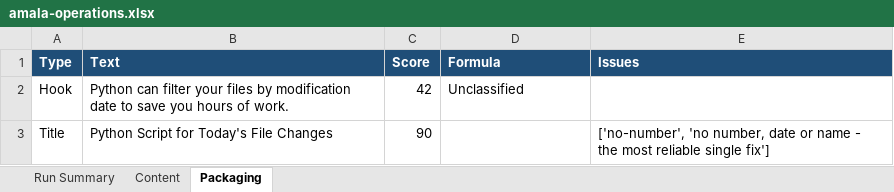
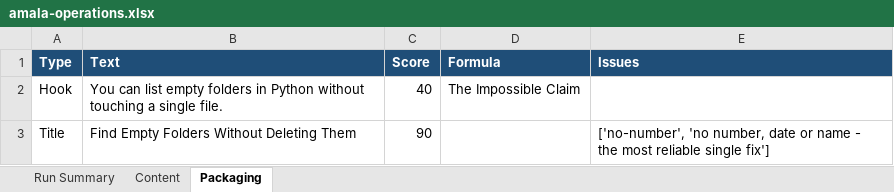
Before and after one commit to amalraj020-a11y/automated-YT-operations, an Excel workbook: reports/latest/amala-operations.xlsx, sheet Packaging, drawn as a sheet; values as stored, in another font and other column widths than the file's, no borders; the diff names each change by its address in the sheet, - before the commit and + after, or states it on an @@ line.

```diff
--- a/reports/latest/amala-operations.xlsx (sheet Packaging)
+++ b/reports/latest/amala-operations.xlsx (sheet Packaging)
-B2 (Text): Python can filter your files by modification date to save you hours of work.
+B2 (Text): You can list empty folders in Python without touching a single file.
-C2 (Score): 42
+C2 (Score): 40
-D2 (Formula): Unclassified
+D2 (Formula): The Impossible Claim
-B3 (Text): Python Script for Today's File Changes
+B3 (Text): Find Empty Folders Without Deleting Them
```
Also changed, not shown: sheet Run Summary, sheet Content.
